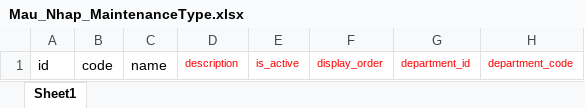
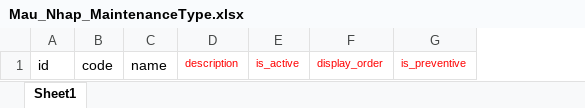
Before and after one commit to NguyenCong2806/aims-admin-frontend, an Excel workbook: public/templates/Mau_Nhap_MaintenanceType.xlsx, sheet Sheet1, drawn as a sheet; values as stored, in another font and other column widths than the file's, no borders; removed rows and columns are numbered as before the commit, all else as after; the diff names each change by its address in the sheet, - before the commit and + after, or states it on an @@ line.

```diff
--- a/public/templates/Mau_Nhap_MaintenanceType.xlsx (sheet Sheet1)
+++ b/public/templates/Mau_Nhap_MaintenanceType.xlsx (sheet Sheet1)
-column G, row 1: department_id
-column H, row 1: department_code
+column G, row 1: is_preventive
```
Also changed, not shown: public/templates/Mau_Nhap_Nha_Cung_Cap.xlsx, public/templates/Mau_Nhap_Positions.xlsx, 10 other files.
